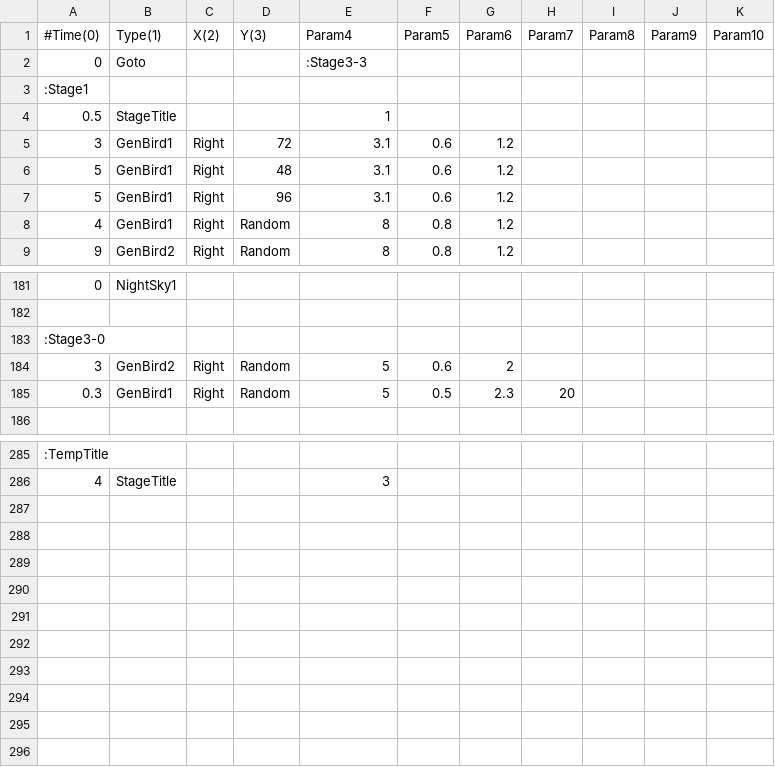
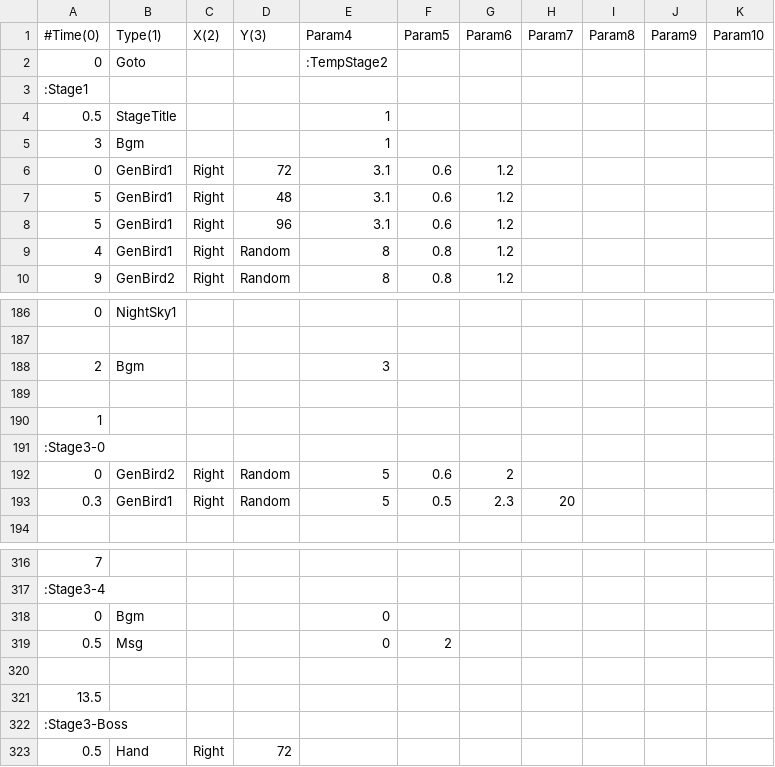
Before and after one commit to voidproc/hand, a CSV file: hand/App/event/stage.csv, drawn as a sheet; only a part is shown, gaps mark what is left out; the diff covers the shown part only.

```diff
--- a/hand/App/event/stage.csv
+++ b/hand/App/event/stage.csv
@@ -1,6 +1,7 @@
 #Time(0),Type(1),X(2),Y(3),Param4,Param5,Param6,Param7,Param8,Param9,Param10
-0,Goto,,,:Stage3-3,,,,,,
+0,Goto,,,:TempStage2,,,,,,
 :Stage1,,,,,,,,,,
 0.5,StageTitle,,,1,,,,,,
-3,GenBird1,Right,72,3.1,0.6,1.2,,,,
+3,Bgm,,,1,,,,,,
+0,GenBird1,Right,72,3.1,0.6,1.2,,,,
 5,GenBird1,Right,48,3.1,0.6,1.2,,,,
@@ -182,4 +187,7 @@
 ,,,,,,,,,,
+2,Bgm,,,3,,,,,,
+,,,,,,,,,,
+1,,,,,,,,,,
 :Stage3-0,,,,,,,,,,
-3,GenBird2,Right,Random,5,0.6,2,,,,
+0,GenBird2,Right,Random,5,0.6,2,,,,
 0.3,GenBird1,Right,Random,5,0.5,2.3,20,,,
@@ -285,2 +316,8 @@
-:TempTitle,,,,,,,,,,
-4,StageTitle,,,3,,,,,,
+7,,,,,,,,,,
+:Stage3-4,,,,,,,,,,
+0,Bgm,,,0,,,,,,
+0.5,Msg,,,0,2,,,,,
+,,,,,,,,,,
+13.5,,,,,,,,,,
+:Stage3-Boss,,,,,,,,,,
+0.5,Hand,Right,72,,,,,,,
```
Also changed, not shown: 30 added rows, 3 removed rows and 3 moved rows elsewhere in this file, 20 other files.
